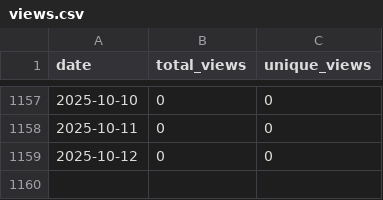
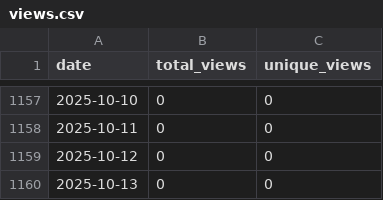
Before and after one commit to wumphlett/COMP-2710, a CSV file: .traffic/views.csv, drawn as a sheet; only a part is shown, gaps mark what is left out; the diff names each change by its address in the sheet, - before the commit and + after, or states it on an @@ line.

```diff
--- a/.traffic/views.csv
+++ b/.traffic/views.csv
+row 1160: 2025-10-13 | 0 | 0
```
Also changed, not shown: .traffic/clones.csv, 3 other files.
